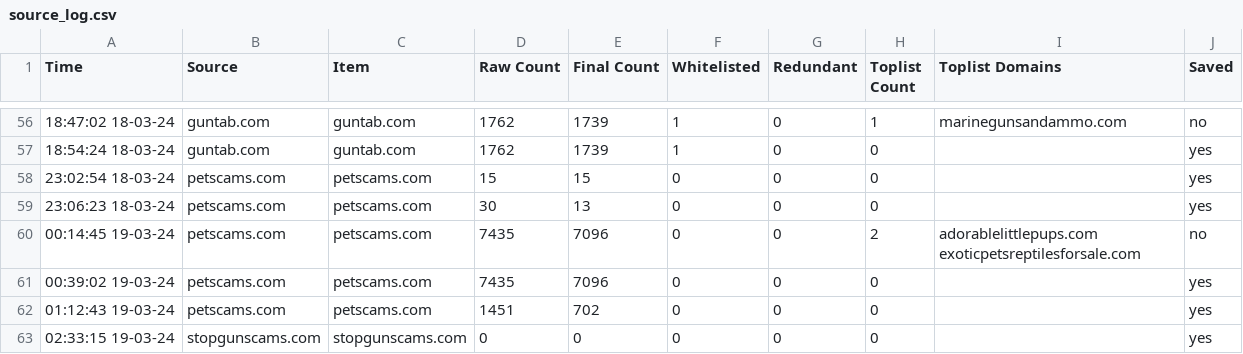
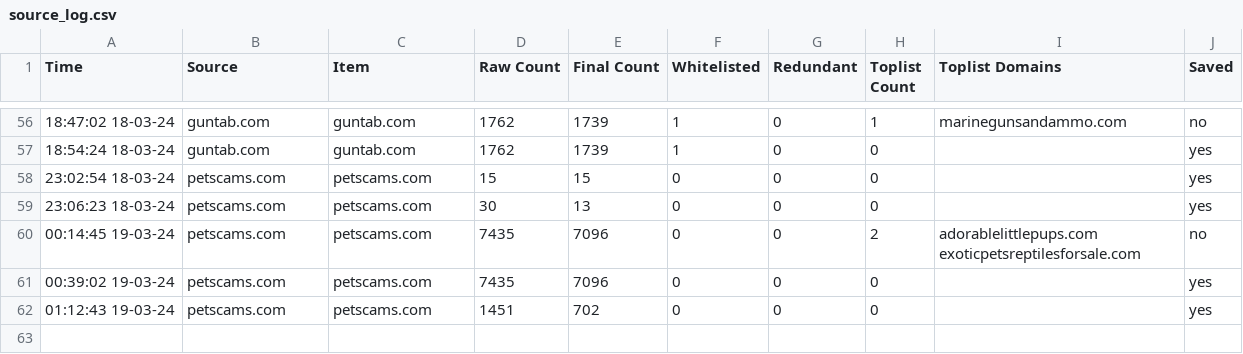
Before and after one commit to jarelllama/Scam-Blocklist, a CSV file: data/source_log.csv, drawn as a sheet; only a part is shown, gaps mark what is left out; the diff names each change by its address in the sheet, - before the commit and + after, or states it on an @@ line.

```diff
--- a/data/source_log.csv
+++ b/data/source_log.csv
-row 63: 02:33:15 19-03-24 | stopgunscams.com | stopgunscams.com | 0 | 0 | 0 | 0 | 0 |  | yes
```
Also changed, not shown: 3 other files.
